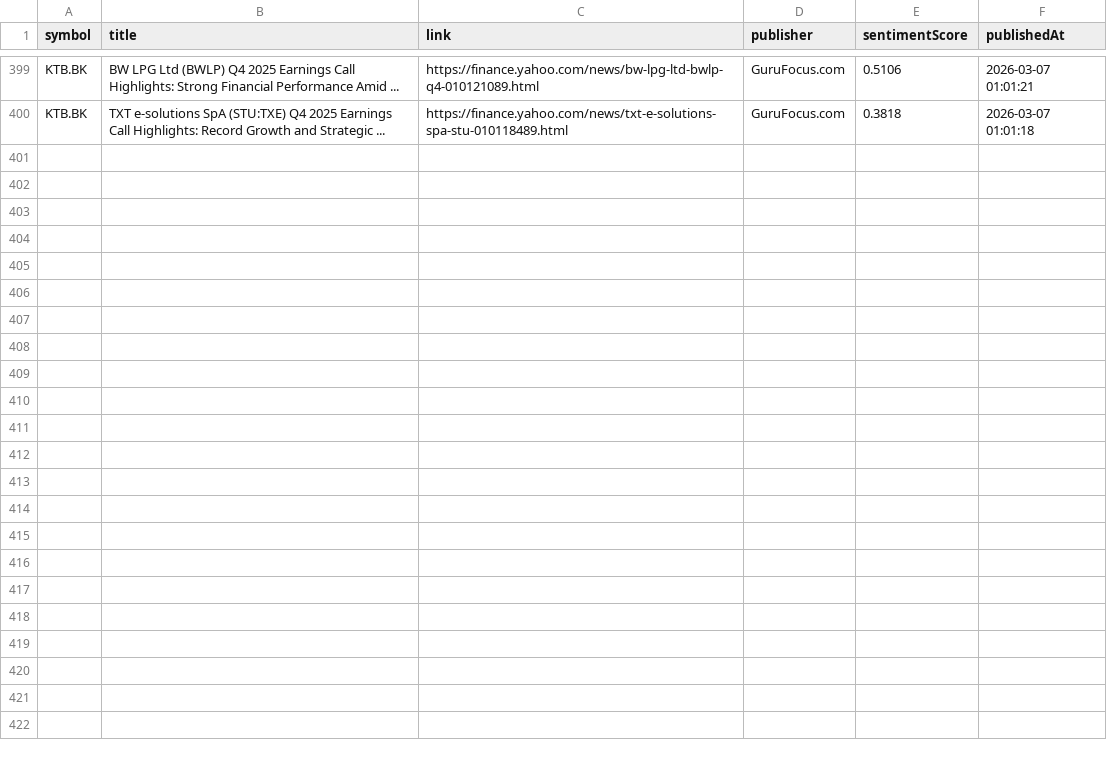
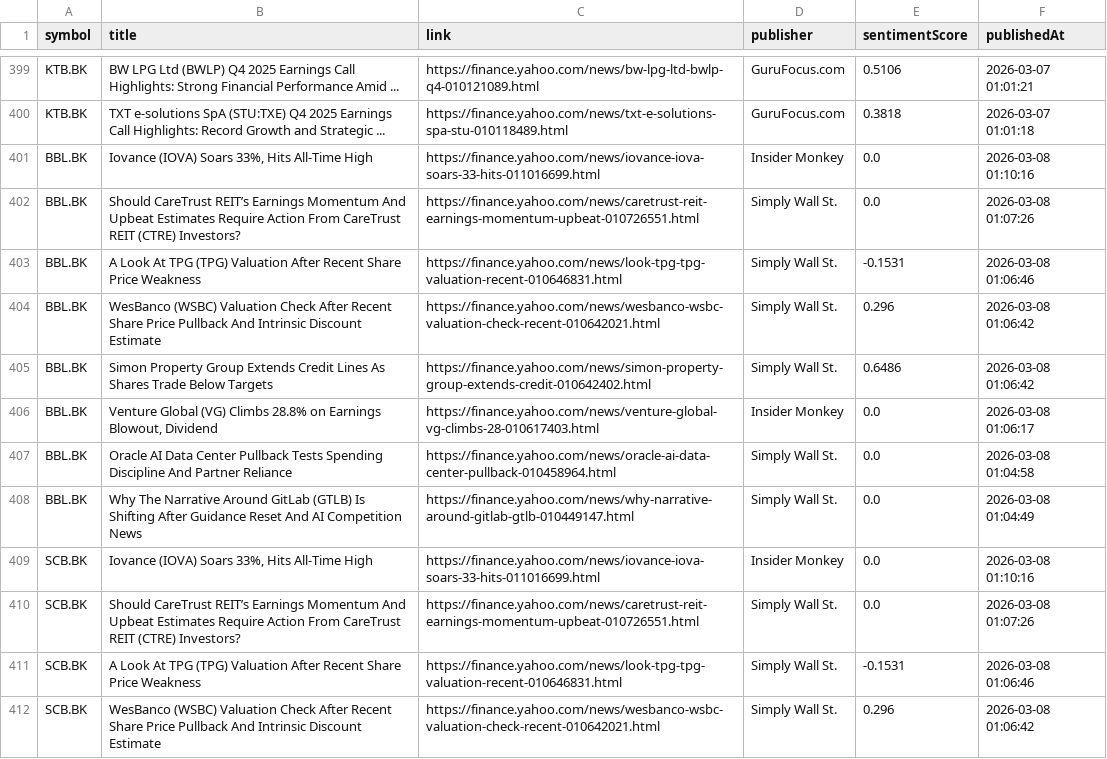
Before and after one commit to Narinthon-B/Finance-market, a CSV file: files/stock_news.csv, drawn as a sheet; only a part is shown, gaps mark what is left out; the diff covers the shown part only.

```diff
--- a/files/stock_news.csv
+++ b/files/stock_news.csv
@@ -400 +400,13 @@ KTB.BK,BW LPG Ltd (BWLP) Q4 2025 Earnings Call Highlights: Strong Financial Perf
 KTB.BK,TXT e-solutions SpA (STU:TXE) Q4 2025 Earnings Call Highlights: Record Growth and Strategic ...,https://finance.yahoo.com/news/txt-e-solutions-spa-stu-010118489.html,GuruFocus.com,0.3818,2026-03-07 01:01:18
+BBL.BK,"Iovance (IOVA) Soars 33%, Hits All-Time High",https://finance.yahoo.com/news/iovance-iova-soars-33-hits-011016699.html,Insider Monkey,0.0,2026-03-08 01:10:16
+BBL.BK,Should CareTrust REIT’s Earnings Momentum And Upbeat Estimates Require Action From CareTrust REIT (CTRE) Investors?,https://finance.yahoo.com/news/caretrust-reit-earnings-momentum-upbeat-010726551.html,Simply Wall St.,0.0,2026-03-08 01:07:26
+BBL.BK,A Look At TPG (TPG) Valuation After Recent Share Price Weakness,https://finance.yahoo.com/news/look-tpg-tpg-valuation-recent-010646831.html,Simply Wall St.,-0.1531,2026-03-08 01:06:46
+BBL.BK,WesBanco (WSBC) Valuation Check After Recent Share Price Pullback And Intrinsic Discount Estimate,https://finance.yahoo.com/news/wesbanco-wsbc-valuation-check-recent-010642021.html,Simply Wall St.,0.296,2026-03-08 01:06:42
+BBL.BK,Simon Property Group Extends Credit Lines As Shares Trade Below Targets,https://finance.yahoo.com/news/simon-property-group-extends-credit-010642402.html,Simply Wall St.,0.6486,2026-03-08 01:06:42
+BBL.BK,"Venture Global (VG) Climbs 28.8% on Earnings Blowout, Dividend",https://finance.yahoo.com/news/venture-global-vg-climbs-28-010617403.html,Insider Monkey,0.0,2026-03-08 01:06:17
+BBL.BK,Oracle AI Data Center Pullback Tests Spending Discipline And Partner Reliance,https://finance.yahoo.com/news/oracle-ai-data-center-pullback-010458964.html,Simply Wall St.,0.0,2026-03-08 01:04:58
+BBL.BK,Why The Narrative Around GitLab (GTLB) Is Shifting After Guidance Reset And AI Competition News,https://finance.yahoo.com/news/why-narrative-around-gitlab-gtlb-010449147.html,Simply Wall St.,0.0,2026-03-08 01:04:49
+SCB.BK,"Iovance (IOVA) Soars 33%, Hits All-Time High",https://finance.yahoo.com/news/iovance-iova-soars-33-hits-011016699.html,Insider Monkey,0.0,2026-03-08 01:10:16
+SCB.BK,Should CareTrust REIT’s Earnings Momentum And Upbeat Estimates Require Action From CareTrust REIT (CTRE) Investors?,https://finance.yahoo.com/news/caretrust-reit-earnings-momentum-upbeat-010726551.html,Simply Wall St.,0.0,2026-03-08 01:07:26
+SCB.BK,A Look At TPG (TPG) Valuation After Recent Share Price Weakness,https://finance.yahoo.com/news/look-tpg-tpg-valuation-recent-010646831.html,Simply Wall St.,-0.1531,2026-03-08 01:06:46
+SCB.BK,WesBanco (WSBC) Valuation Check After Recent Share Price Pullback And Intrinsic Discount Estimate,https://finance.yahoo.com/news/wesbanco-wsbc-valuation-check-recent-010642021.html,Simply Wall St.,0.296,2026-03-08 01:06:42
```
Also changed, not shown: 12 added rows elsewhere in this file, files/stock_prices.csv.
